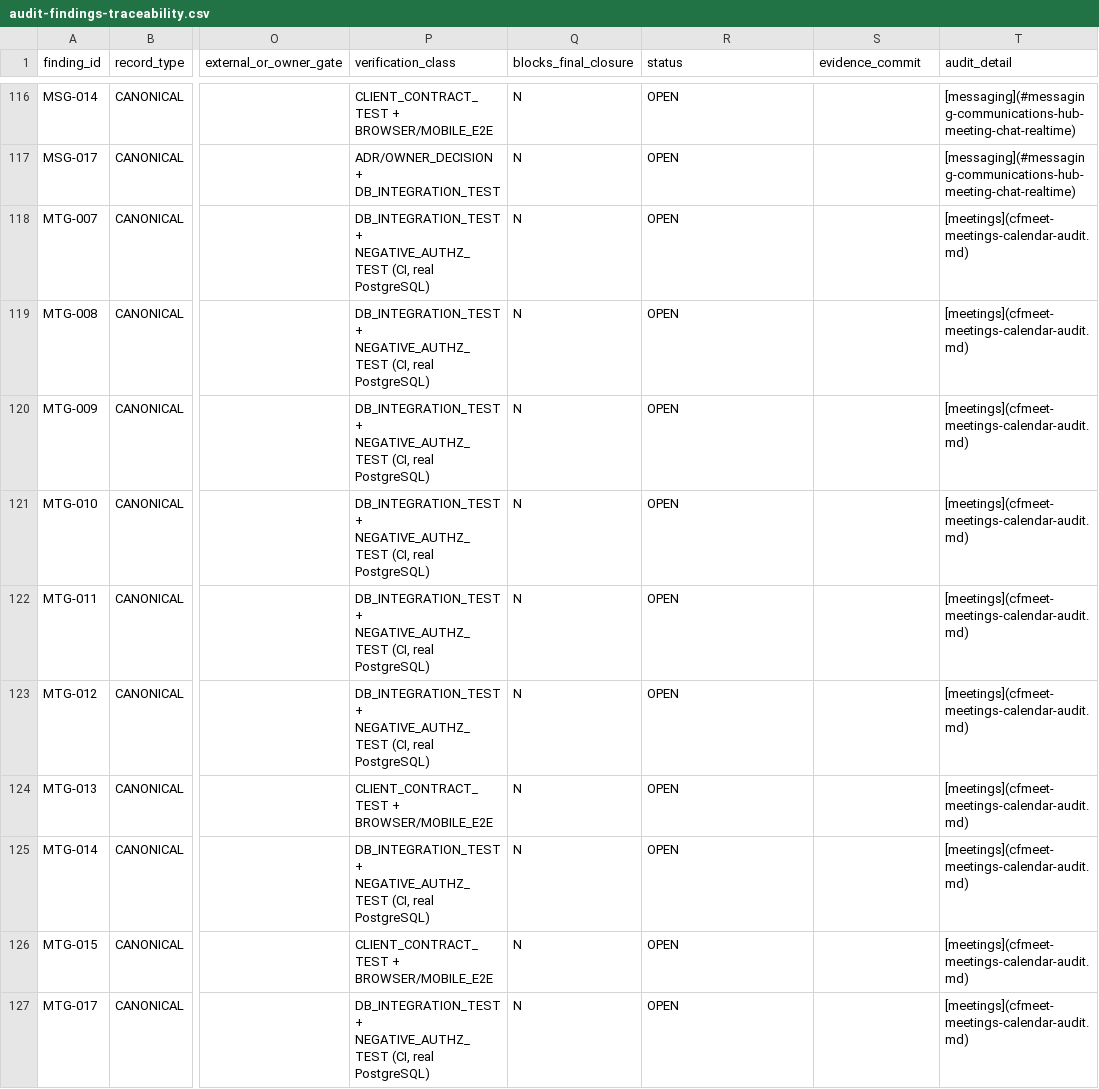
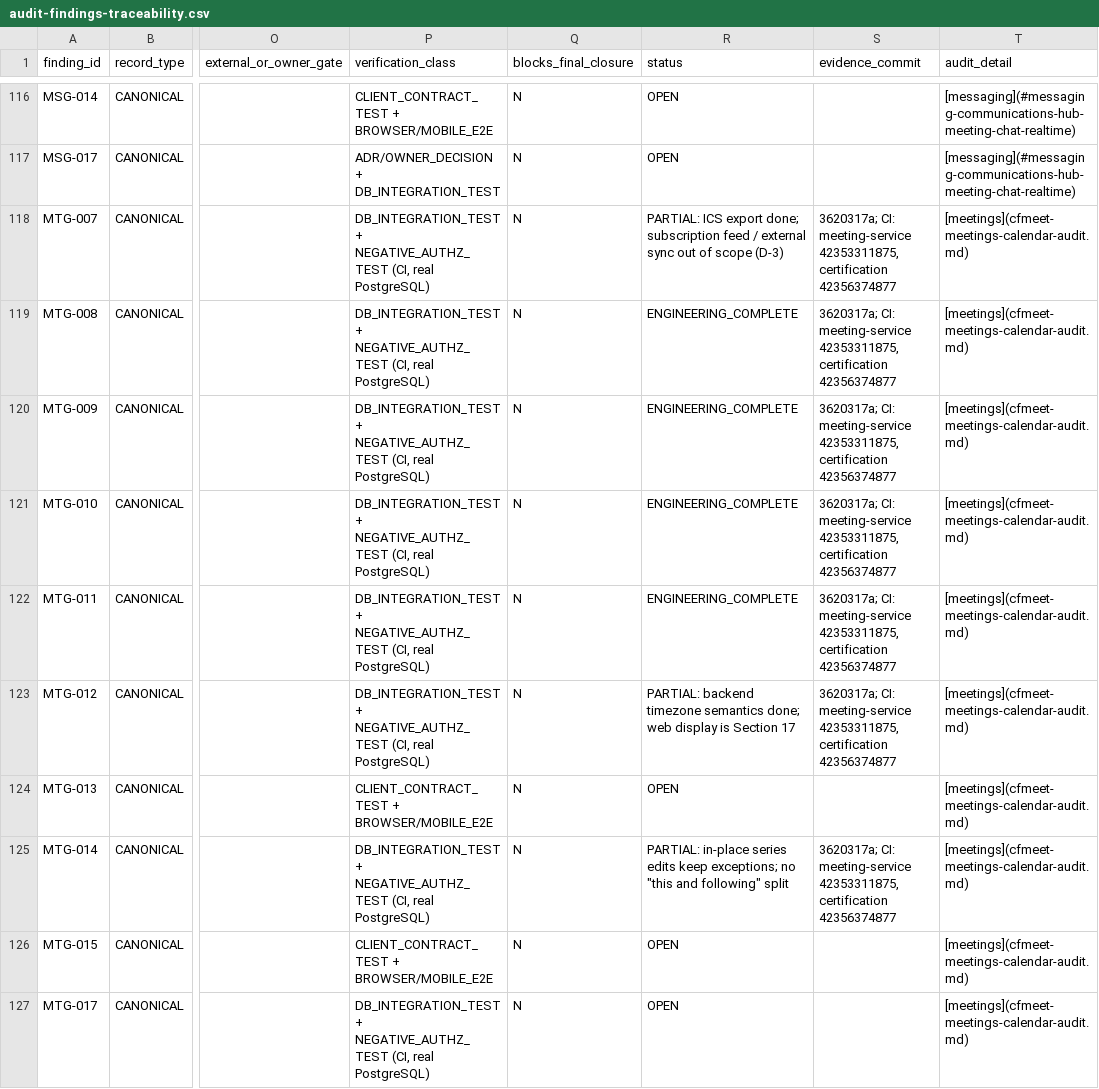
Before and after one commit to CosmicforgeHealthnet/cfmeet, a CSV file: docs/implementation/audit-findings-traceability.csv, drawn as a sheet; only a part is shown, gaps mark what is left out; the diff covers the shown part only; the diff names each change by its address in the sheet, - before the commit and + after, or states it on an @@ line.

```diff
--- a/docs/implementation/audit-findings-traceability.csv
+++ b/docs/implementation/audit-findings-traceability.csv
-R118 (status): OPEN
+R118 (status): PARTIAL: ICS export done; subscription feed / external sync out of scope (D-3)
-S118:S123 (evidence_commit): (empty)
+S118:S123 (evidence_commit): 3620317a; CI: meeting-service 42353311875, certification 42356374877
-R119:R122 (status): OPEN
+R119:R122 (status): ENGINEERING_COMPLETE
-R123 (status): OPEN
+R123 (status): PARTIAL: backend timezone semantics done; web display is Section 17
-R125 (status): OPEN
+R125 (status): PARTIAL: in-place series edits keep exceptions; no "this and following" split
-S125 (evidence_commit): (empty)
+S125 (evidence_commit): 3620317a; CI: meeting-service 42353311875, certification 42356374877
```
Also changed, not shown: 18 edited cells elsewhere in this file, 1 other file.
